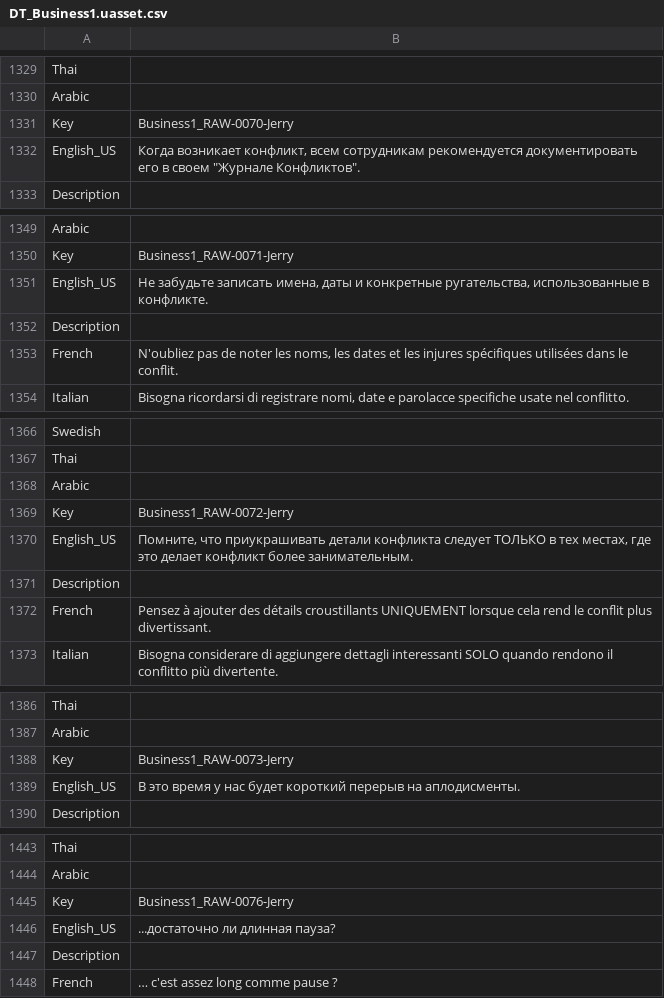
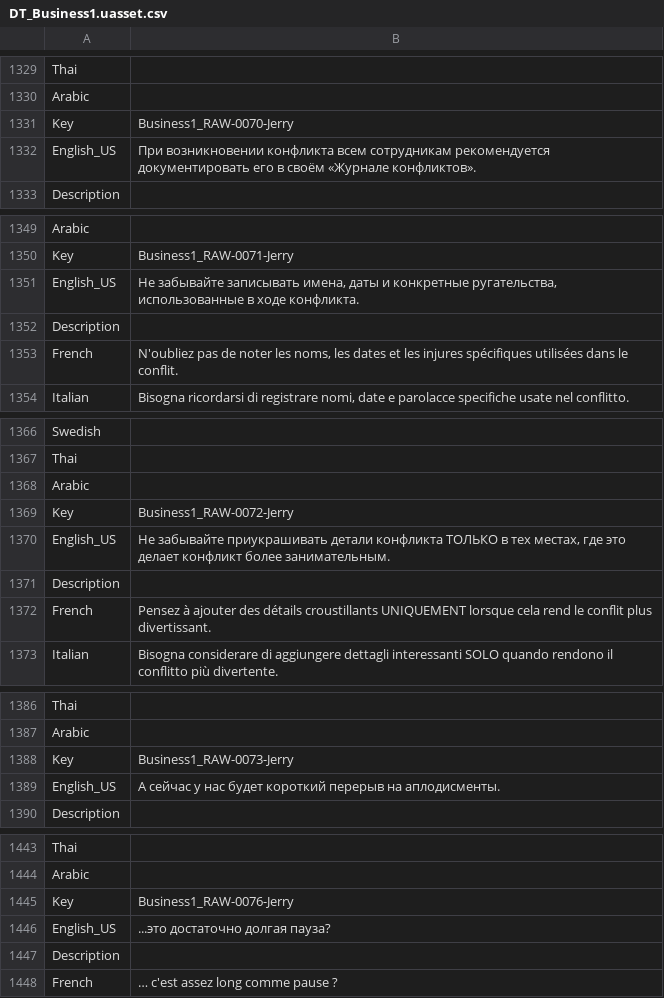
Before and after one commit to Dontaz/Wanderstop-RU, a CSV file: ru_files/TheClearing/Content/Data/Dialogue/Localization/DT_Business1.uasset.csv, drawn as a sheet; only a part is shown, gaps mark what is left out; the diff covers the shown part only.

```diff
--- a/ru_files/TheClearing/Content/Data/Dialogue/Localization/DT_Business1.uasset.csv
+++ b/ru_files/TheClearing/Content/Data/Dialogue/Localization/DT_Business1.uasset.csv
@@ -1331,3 +1331,3 @@ Arabic,,
 Key,Business1_RAW-0070-Jerry,
-English_US,"Когда возникает конфликт, всем сотрудникам рекомендуется документировать его в своем ""Журнале Конфликтов"".",
+English_US,При возникновении конфликта всем сотрудникам рекомендуется документировать его в своём «Журнале конфликтов».,
 Description,,
@@ -1350,3 +1350,3 @@ Arabic,,
 Key,Business1_RAW-0071-Jerry,
-English_US,"Не забудьте записать имена, даты и конкретные ругательства, использованные в конфликте.",
+English_US,"Не забывайте записывать имена, даты и конкретные ругательства, использованные в ходе конфликта.",
 Description,,
@@ -1369,3 +1369,3 @@ Arabic,,
 Key,Business1_RAW-0072-Jerry,
-English_US,"Помните, что приукрашивать детали конфликта следует ТОЛЬКО в тех местах, где это делает конфликт более занимательным.",
+English_US,"Не забывайте приукрашивать детали конфликта ТОЛЬКО в тех местах, где это делает конфликт более занимательным.",
 Description,,
@@ -1388,3 +1388,3 @@ Arabic,,
 Key,Business1_RAW-0073-Jerry,
-English_US,В это время у нас будет короткий перерыв на аплодисменты.,
+English_US,А сейчас у нас будет короткий перерыв на аплодисменты.,
 Description,,
@@ -1445,3 +1445,3 @@ Arabic,,
 Key,Business1_RAW-0076-Jerry,
-English_US,...достаточно ли длинная пауза?,
+English_US,...это достаточно долгая пауза?,
 Description,,
```
Also changed, not shown: 37 edited cells elsewhere in this file.
